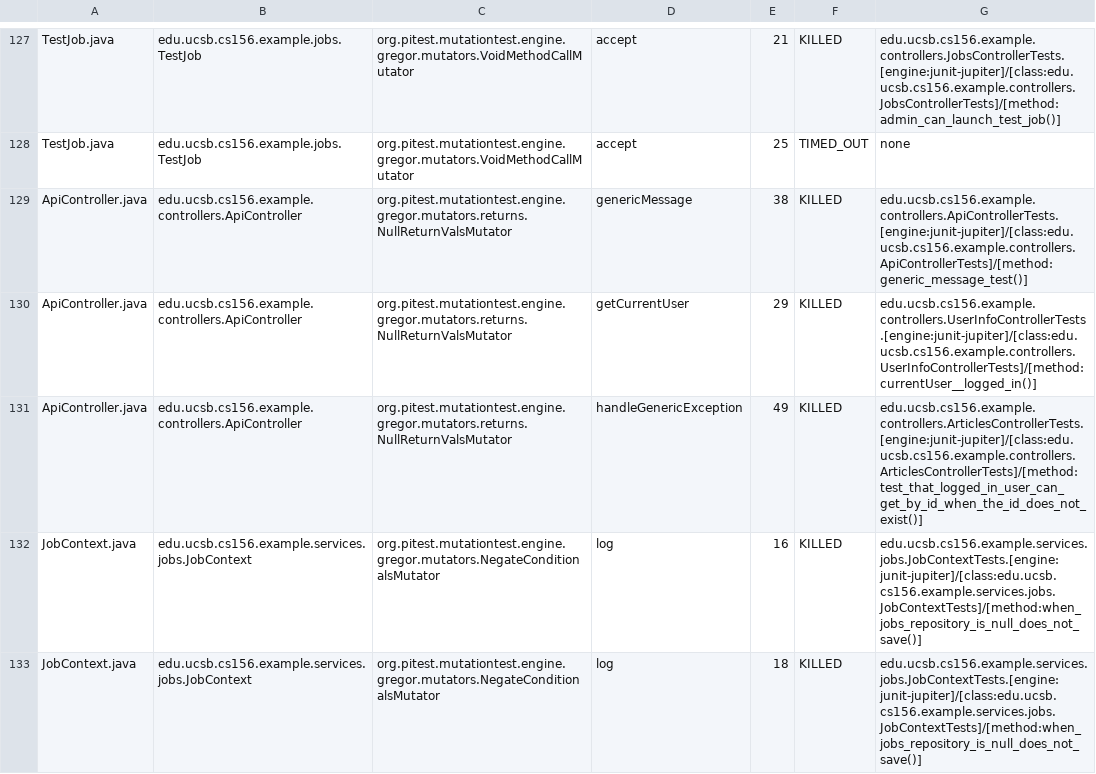
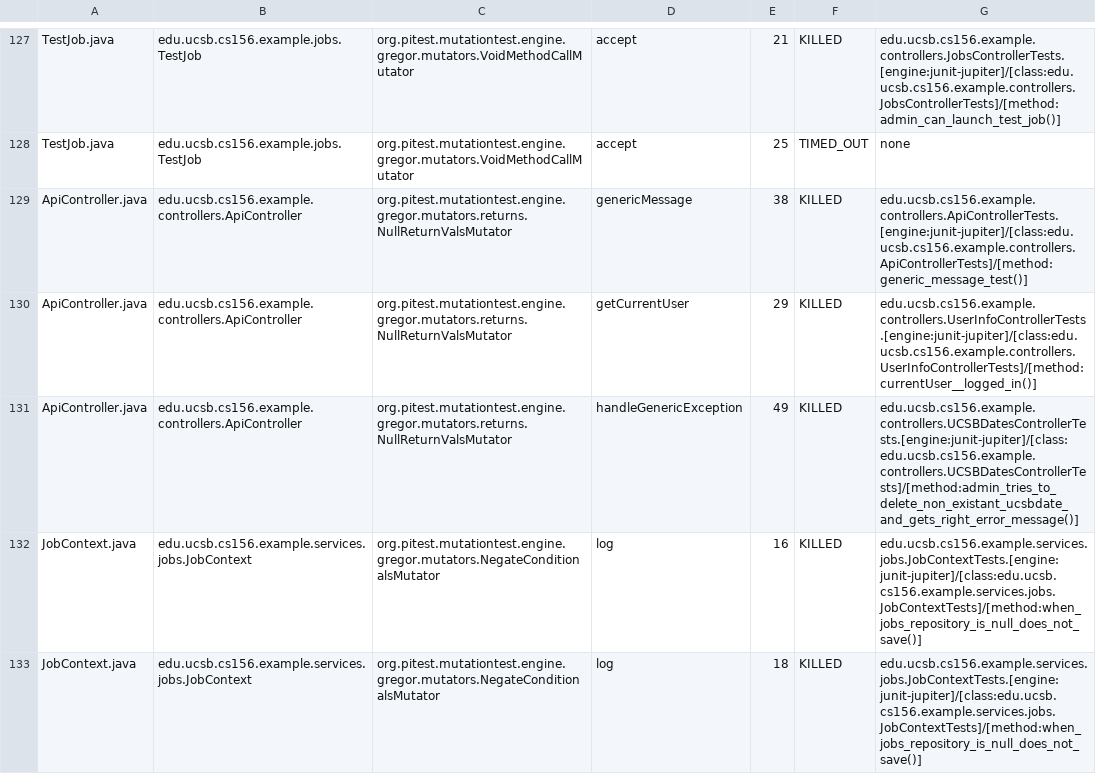
Before and after one commit to ucsb-cs156-s25/team02-s25-03, a CSV file: prs/64/pitest/mutations.csv, drawn as a sheet; only a part is shown, gaps mark what is left out.

Commit message:
Deploying to gh-pages from @ ucsb-cs156-s25/team02-s25-03@348be7f04821c31cc5a2f8728e97163357df3710 🚀

```diff
--- a/prs/64/pitest/mutations.csv
+++ b/prs/64/pitest/mutations.csv
@@ -130,3 +130,3 @@ ApiController.java,edu.ucsb.cs156.example.controllers.ApiController,org.pitest.m
 ApiController.java,edu.ucsb.cs156.example.controllers.ApiController,org.pitest.mutationtest.engine.gregor.mutators.returns.NullReturnValsMutator,getCurrentUser,29,KILLED,edu.ucsb.cs156.example.controllers.UserInfoControllerTests.[engine:junit-jupiter]/[class:edu.ucsb.cs156.example.controllers.UserInfoControllerTests]/[method:currentUser__logged_in()]
-ApiController.java,edu.ucsb.cs156.example.controllers.ApiController,org.pitest.mutationtest.engine.gregor.mutators.returns.NullReturnValsMutator,handleGenericException,49,KILLED,edu.ucsb.cs156.example.controllers.ArticlesControllerTests.[engine:junit-jupiter]/[class:edu.ucsb.cs156.example.controllers.ArticlesControllerTests]/[method:test_that_logged_in_user_can_get_by_id_when_the_id_does_not_exist()]
+ApiController.java,edu.ucsb.cs156.example.controllers.ApiController,org.pitest.mutationtest.engine.gregor.mutators.returns.NullReturnValsMutator,handleGenericException,49,KILLED,edu.ucsb.cs156.example.controllers.UCSBDatesControllerTests.[engine:junit-jupiter]/[class:edu.ucsb.cs156.example.controllers.UCSBDatesControllerTests]/[method:admin_tries_to_delete_non_existant_ucsbdate_and_gets_right_error_message()]
 JobContext.java,edu.ucsb.cs156.example.services.jobs.JobContext,org.pitest.mutationtest.engine.gregor.mutators.NegateConditionalsMutator,log,16,KILLED,edu.ucsb.cs156.example.services.jobs.JobContextTests.[engine:junit-jupiter]/[class:edu.ucsb.cs156.example.services.jobs.JobContextTests]/[method:when_jobs_repository_is_null_does_not_save()]
```
Also changed, not shown: 18 other files.
